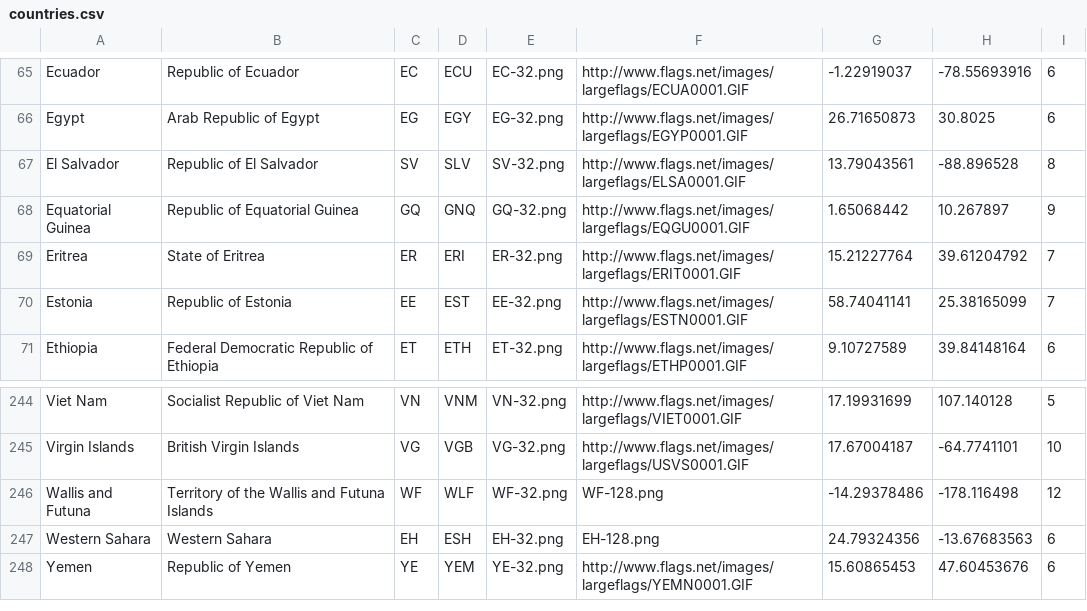
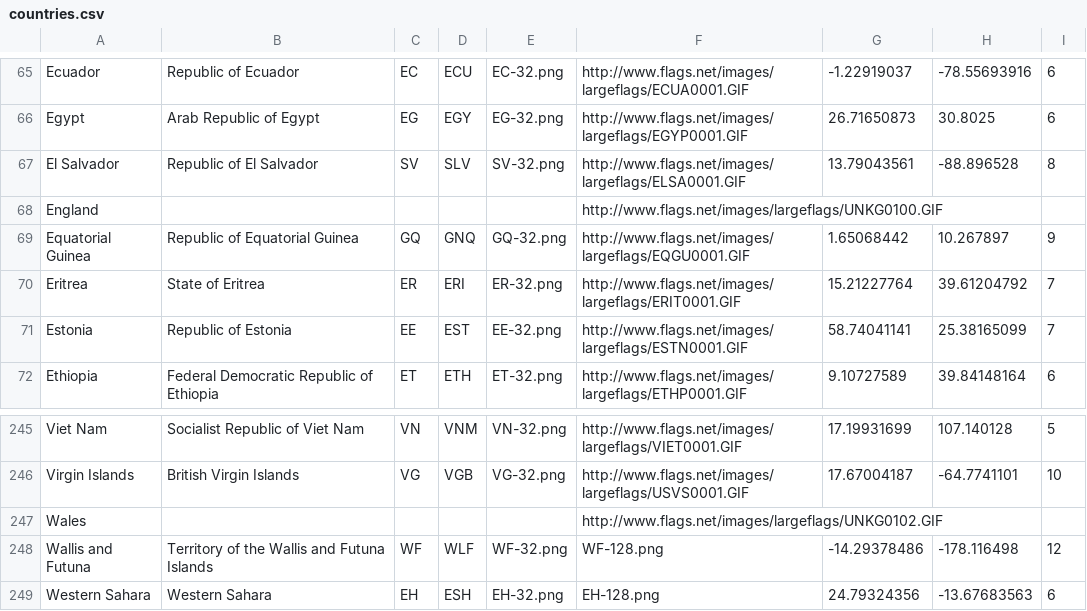
Before and after one commit to Manvijay/stats-o-score, a CSV file: app/src/main/res/raw/countries.csv, drawn as a sheet; only a part is shown, gaps mark what is left out; the shorter side is filled out with more unchanged rows.

Commit message:
Updated Database with England and Wales Flags Images

```diff
--- a/app/src/main/res/raw/countries.csv
+++ b/app/src/main/res/raw/countries.csv
@@ -67,2 +67,3 @@ Egypt,Arab Republic of Egypt,EG,EGY,EG-32.png,http://www.flags.net/images/largef
 El Salvador,Republic of El Salvador,SV,SLV,SV-32.png,http://www.flags.net/images/largeflags/ELSA0001.GIF,13.79043561,-88.896528,8
+England,,,,,http://www.flags.net/images/largeflags/UNKG0100.GIF,,,
 Equatorial Guinea,Republic of Equatorial Guinea,GQ,GNQ,GQ-32.png,http://www.flags.net/images/largeflags/EQGU0001.GIF,1.65068442,10.267897,9
@@ -245,2 +246,3 @@ Viet Nam,Socialist Republic of Viet Nam,VN,VNM,VN-32.png,http://www.flags.net/im
 Virgin Islands,British Virgin Islands,VG,VGB,VG-32.png,http://www.flags.net/images/largeflags/USVS0001.GIF,17.67004187,-64.7741101,10
+Wales,,,,,http://www.flags.net/images/largeflags/UNKG0102.GIF,,,
 Wallis and Futuna,Territory of the Wallis and Futuna Islands,WF,WLF,WF-32.png,WF-128.png,-14.29378486,-178.116498,12
```
